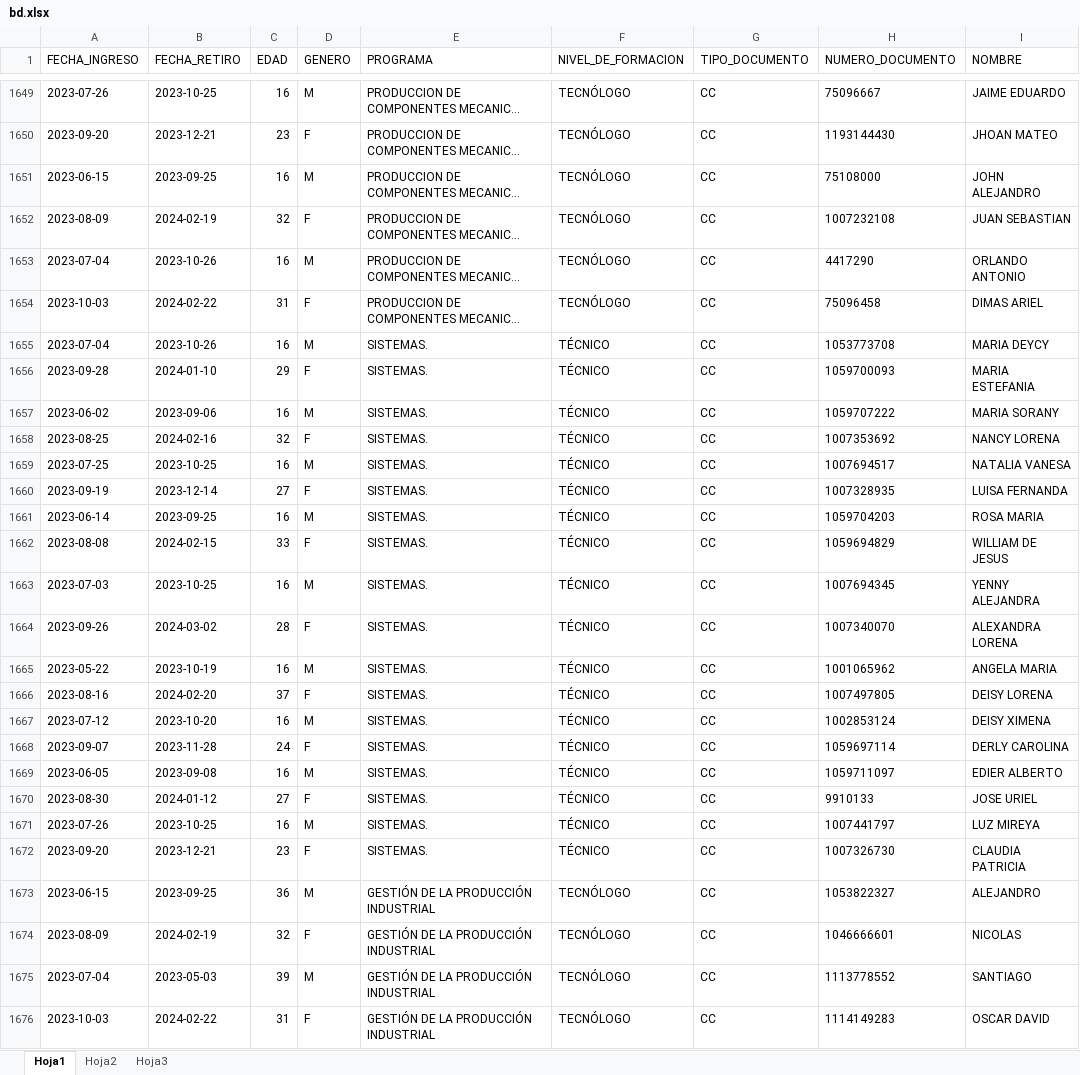
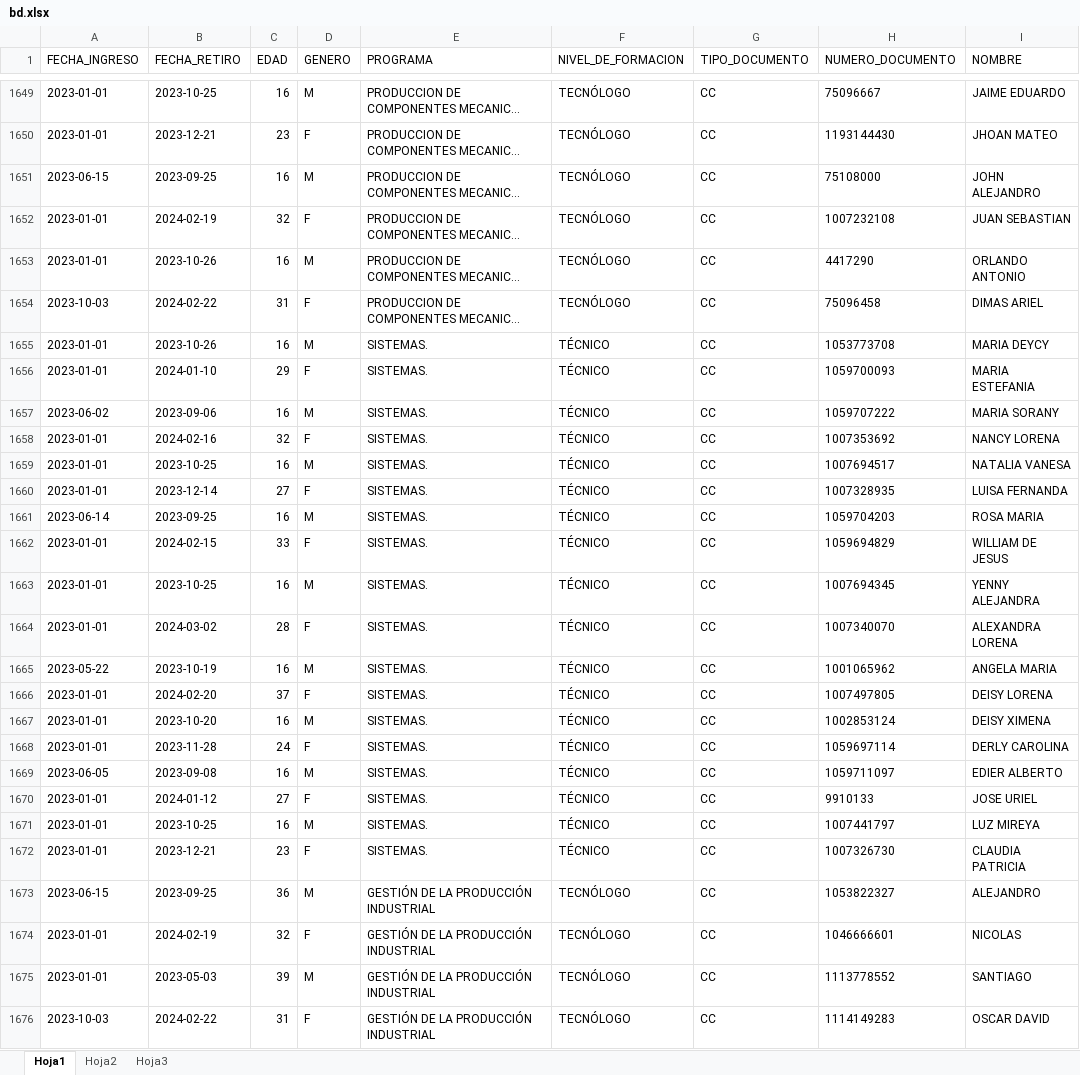
Before and after one commit to sarboleda72/web-analisis-de-datos-django, an Excel workbook: bd.xlsx, sheet Hoja1, drawn as a sheet; only a part is shown, gaps mark what is left out; long unchanged cells end in …; values as stored, in another font and other column widths than the file's, no borders; the diff covers the shown part only; the diff names each change by its address in the sheet, - before the commit and + after, or states it on an @@ line.

```diff
--- a/bd.xlsx (sheet Hoja1)
+++ b/bd.xlsx (sheet Hoja1)
-A1649 (FECHA_INGRESO): 2023-07-26
+A1649 (FECHA_INGRESO): 2023-01-01
-A1650 (FECHA_INGRESO): 2023-09-20
+A1650 (FECHA_INGRESO): 2023-01-01
-A1652 (FECHA_INGRESO): 2023-08-09
+A1652 (FECHA_INGRESO): 2023-01-01
-A1653 (FECHA_INGRESO): 2023-07-04
+A1653 (FECHA_INGRESO): 2023-01-01
-A1655 (FECHA_INGRESO): 2023-07-04
+A1655 (FECHA_INGRESO): 2023-01-01
-A1656 (FECHA_INGRESO): 2023-09-28
+A1656 (FECHA_INGRESO): 2023-01-01
-A1658 (FECHA_INGRESO): 2023-08-25
+A1658 (FECHA_INGRESO): 2023-01-01
-A1659 (FECHA_INGRESO): 2023-07-25
+A1659 (FECHA_INGRESO): 2023-01-01
-A1660 (FECHA_INGRESO): 2023-09-19
+A1660 (FECHA_INGRESO): 2023-01-01
-A1662 (FECHA_INGRESO): 2023-08-08
+A1662 (FECHA_INGRESO): 2023-01-01
-A1663 (FECHA_INGRESO): 2023-07-03
+A1663 (FECHA_INGRESO): 2023-01-01
-A1664 (FECHA_INGRESO): 2023-09-26
+A1664 (FECHA_INGRESO): 2023-01-01
-A1666 (FECHA_INGRESO): 2023-08-16
+A1666 (FECHA_INGRESO): 2023-01-01
-A1667 (FECHA_INGRESO): 2023-07-12
+A1667 (FECHA_INGRESO): 2023-01-01
-A1668 (FECHA_INGRESO): 2023-09-07
+A1668 (FECHA_INGRESO): 2023-01-01
-A1670 (FECHA_INGRESO): 2023-08-30
+A1670 (FECHA_INGRESO): 2023-01-01
-A1671 (FECHA_INGRESO): 2023-07-26
+A1671 (FECHA_INGRESO): 2023-01-01
-A1672 (FECHA_INGRESO): 2023-09-20
+A1672 (FECHA_INGRESO): 2023-01-01
-A1674 (FECHA_INGRESO): 2023-08-09
+A1674 (FECHA_INGRESO): 2023-01-01
-A1675 (FECHA_INGRESO): 2023-07-04
+A1675 (FECHA_INGRESO): 2023-01-01
```
Also changed, not shown: 906 edited cells elsewhere in this sheet, media/db.xlsx, 7 other files.
